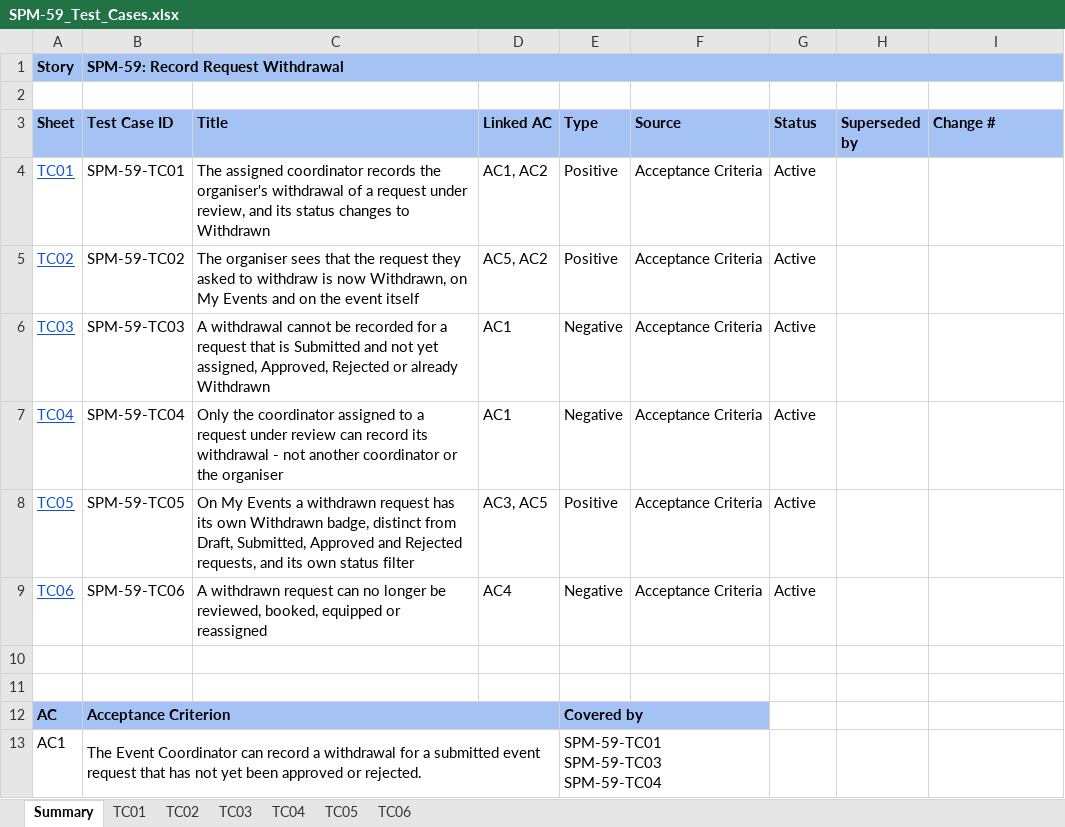
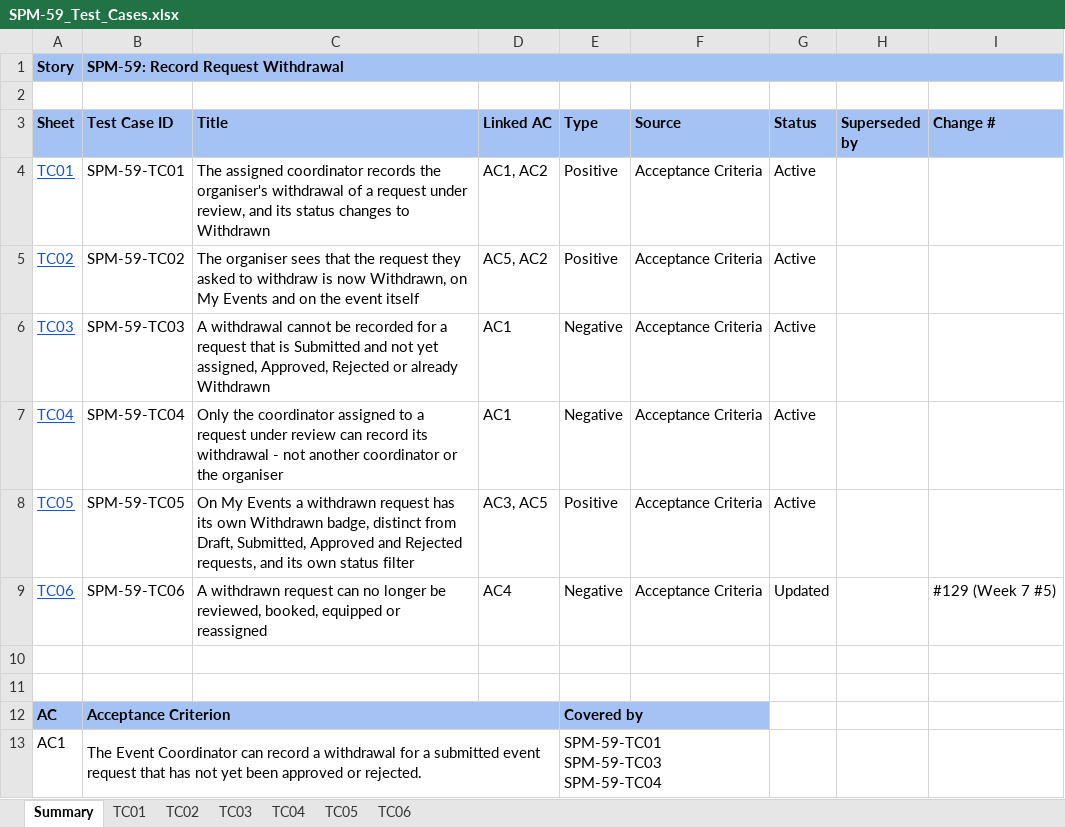
Before and after one commit to kchoongg/IS212, an Excel workbook: docs/test-cases/SPM-59_Test_Cases.xlsx, sheet Summary, drawn as a sheet; only a part is shown; values as stored, in another font and other column widths than the file's, no borders; the diff names each change by its address in the sheet, - before the commit and + after, or states it on an @@ line.

```diff
--- a/docs/test-cases/SPM-59_Test_Cases.xlsx (sheet Summary)
+++ b/docs/test-cases/SPM-59_Test_Cases.xlsx (sheet Summary)
-G9 (Status): Active
+G9 (Status): Updated
-I9 (Change #): (empty)
+I9 (Change #): #129 (Week 7 #5)
```
Also changed, not shown: sheet TC06, docs/test-cases/SPM-32_Test_Cases.xlsx, docs/test-cases/SPM-37_Test_Cases.xlsx, 4 other files.
